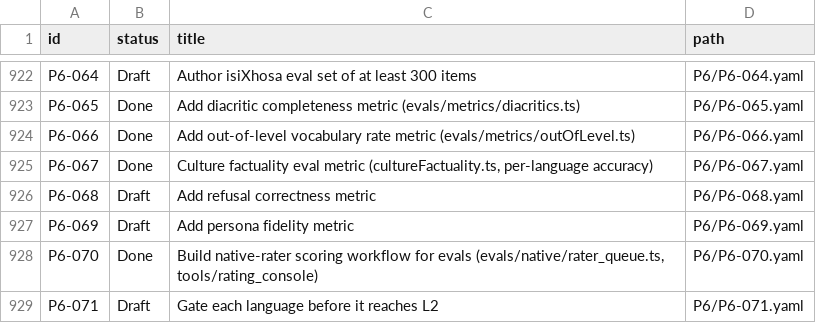
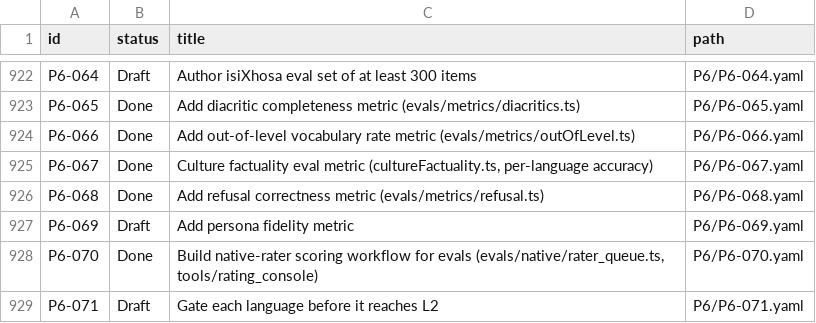
Before and after one commit to michaelTheKing0616/lingafriq-mobile-app-clone, a TSV file: docs/plan/CARD_STATUS.tsv, drawn as a sheet; only a part is shown, gaps mark what is left out.

```diff
--- a/docs/plan/CARD_STATUS.tsv
+++ b/docs/plan/CARD_STATUS.tsv
@@ -925,3 +925,3 @@ P6-066	Done	Add out-of-level vocabulary rate metric (evals/metrics/outOfLevel.ts
 P6-067	Done	Culture factuality eval metric (cultureFactuality.ts, per-language accuracy)	P6/P6-067.yaml
-P6-068	Draft	Add refusal correctness metric	P6/P6-068.yaml
+P6-068	Done	Add refusal correctness metric (evals/metrics/refusal.ts)	P6/P6-068.yaml
 P6-069	Draft	Add persona fidelity metric	P6/P6-069.yaml
```
Also changed, not shown: 1 other file.
